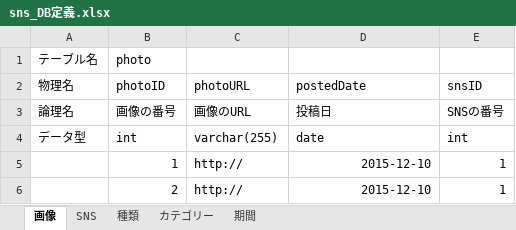
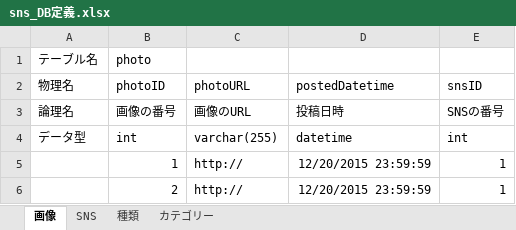
Before and after one commit to ryosuke89/SNS_picture_analysis, an Excel workbook: sns_DB定義.xlsx, sheet 画像, drawn as a sheet; values as stored, in another font and other column widths than the file's, no borders; charts and pictures not drawn; the diff names each change by its address in the sheet, - before the commit and + after, or states it on an @@ line.

```diff
--- a/sns_DB定義.xlsx (sheet 画像)
+++ b/sns_DB定義.xlsx (sheet 画像)
-sheet tab: 期間
-D2: postedDate
+D2: postedDatetime
-D3 (postedDatetime): 投稿日
+D3 (postedDatetime): 投稿日時
-D4 (postedDatetime): date
+D4 (postedDatetime): datetime
-D5:D6 (postedDatetime): 2015-12-10
+D5:D6 (postedDatetime): 12/20/2015 23:59:59
```
Also changed, not shown: sheet カテゴリー, sheet 種類, charts or pictures.
